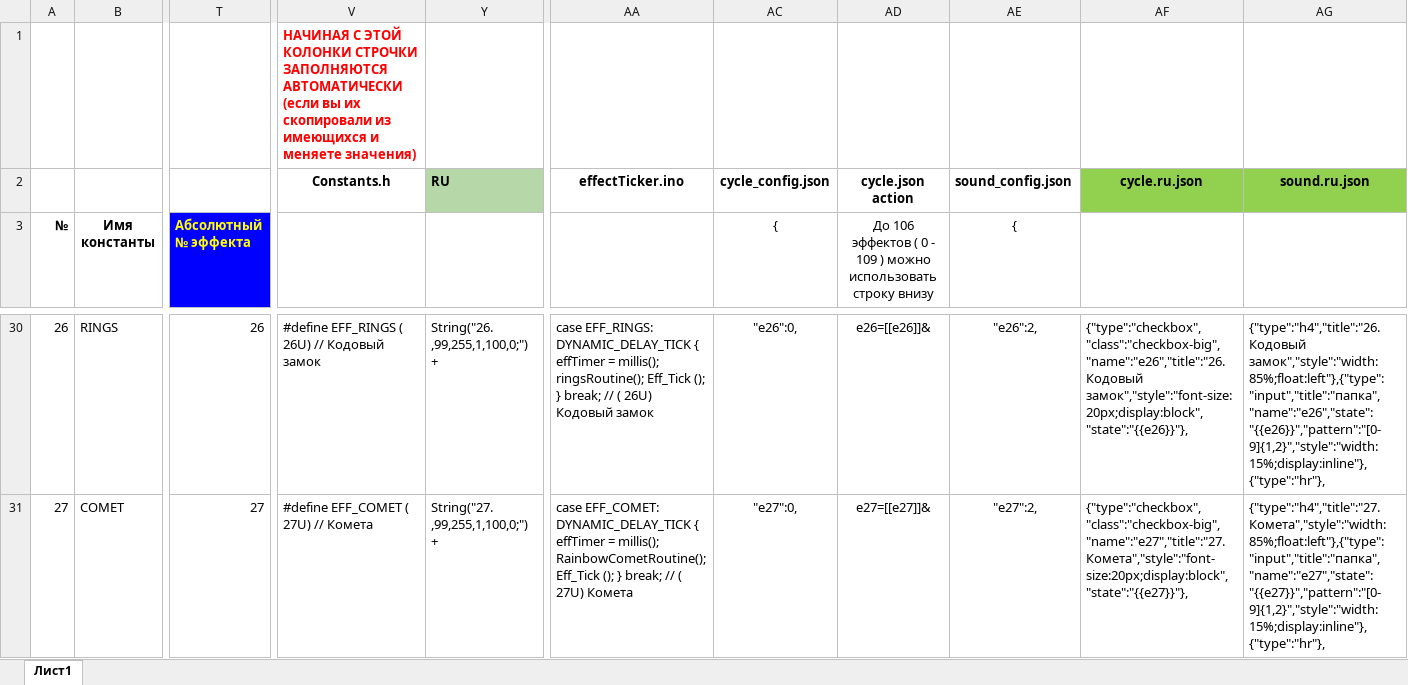
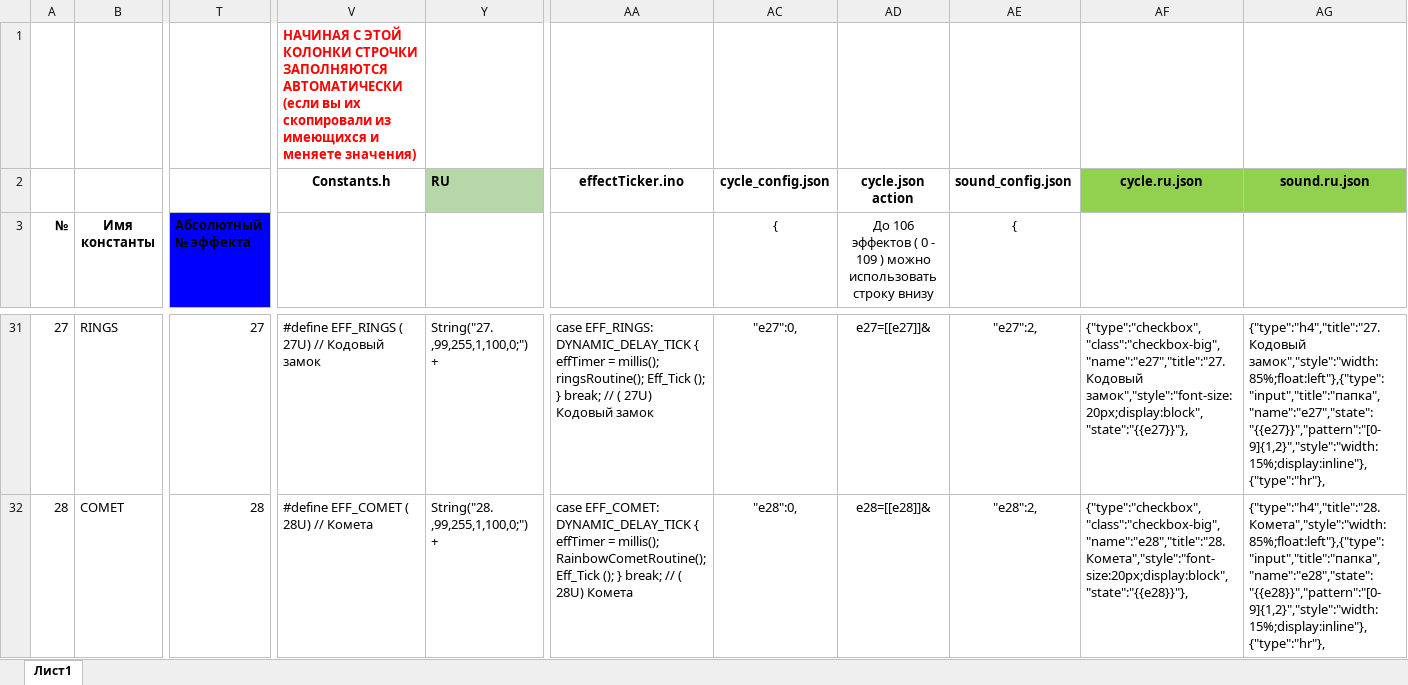
Before and after one commit to gritaro/FieryLedLamp_New_WEB, an Excel workbook: FieryLedLamp_New_WEB/Таблица эффектов.xlsx, sheet Лист1, drawn as a sheet; only a part is shown, gaps mark what is left out; values as stored, in another font and other column widths than the file's, no borders; addresses are those after the commit; the diff covers the shown part only; the diff names each change by its address in the sheet, - before the commit and + after, or states it on an @@ line.

```diff
--- a/FieryLedLamp_New_WEB/Таблица эффектов.xlsx (sheet Лист1)
+++ b/FieryLedLamp_New_WEB/Таблица эффектов.xlsx (sheet Лист1)
-T3 text colour: #FFFF00
+T3 text colour: black
@@ column A (№) renumbered between rows 29 and 122 @@
-T31 (Абсолютный № эффекта): 26
+T31 (Абсолютный № эффекта): 27
-V31: #define EFF_RINGS ( 26U) // Кодовый замок
+V31: #define EFF_RINGS ( 27U) // Кодовый замок
-Y31: String("26. ,99,255,1,100,0;") +
+Y31: String("27. ,99,255,1,100,0;") +
-AA31: …// ( 26U) Кодовый замок
+AA31: …// ( 27U) Кодовый замок
-AC31 ({): "e26":0,
+AC31 ({): "e27":0,
-AD31: e26=[[e26]]&
+AD31: e27=[[e27]]&
-AE31 ({): "e26":2,
+AE31 ({): "e27":2,
-AF31: {"type":"checkbox","class":"checkbox-big","name":"e26","title":"26. Кодовый замок","style":"font-size:20px;display:block","state":"{{e26}}"},
+AF31: {"type":"checkbox","class":"checkbox-big","name":"e27","title":"27. Кодовый замок","style":"font-size:20px;display:block","state":"{{e27}}"},
-AG31: {"type":"h4","title":"26. Кодовый замок","style":"width:85%;float:left"},{"type":"input","title":"папка","name":"e26","state":"{{e26}}","pattern":"[0-9]{1,2}","style":"width:15%;display:inline"},{"type":"hr"},
+AG31: {"type":"h4","title":"27. Кодовый замок","style":"width:85%;float:left"},{"type":"input","title":"папка","name":"e27","state":"{{e27}}","pattern":"[0-9]{1,2}","style":"width:15%;display:inline"},{"type":"hr"},
-T32 (Абсолютный № эффекта): 27
+T32 (Абсолютный № эффекта): 28
-V32: #define EFF_COMET ( 27U) // Комета
+V32: #define EFF_COMET ( 28U) // Комета
-Y32: String("27. ,99,255,1,100,0;") +
+Y32: String("28. ,99,255,1,100,0;") +
-AA32: …// ( 27U) Комета
+AA32: …// ( 28U) Комета
-AC32 ({): "e27":0,
+AC32 ({): "e28":0,
-AD32: e27=[[e27]]&
+AD32: e28=[[e28]]&
-AE32 ({): "e27":2,
+AE32 ({): "e28":2,
-AF32: {"type":"checkbox","class":"checkbox-big","name":"e27","title":"27. Комета","style":"font-size:20px;display:block","state":"{{e27}}"},
+AF32: {"type":"checkbox","class":"checkbox-big","name":"e28","title":"28. Комета","style":"font-size:20px;display:block","state":"{{e28}}"},
-AG32: {"type":"h4","title":"27. Комета","style":"width:85%;float:left"},{"type":"input","title":"папка","name":"e27","state":"{{e27}}","pattern":"[0-9]{1,2}","style":"width:15%;display:inline"},{"type":"hr"},
+AG32: {"type":"h4","title":"28. Комета","style":"width:85%;float:left"},{"type":"input","title":"папка","name":"e28","state":"{{e28}}","pattern":"[0-9]{1,2}","style":"width:15%;display:inline"},{"type":"hr"},
```
Also changed, not shown: 6 added rows, 7 removed rows, 1021 edited cells and cell formats elsewhere in this sheet, formulas that keep their value, hidden cells, 41 other files.
